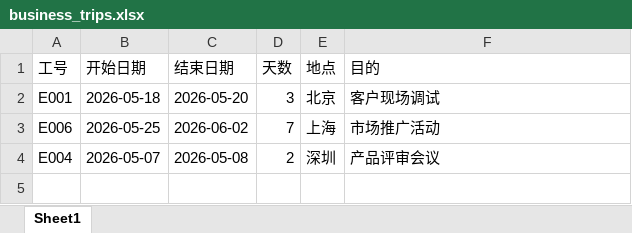
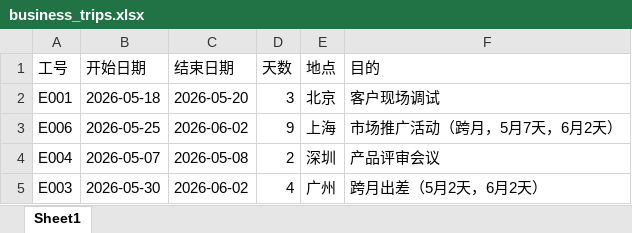
Before and after one commit to shenxh1101/sxh-soloCoder-1011, an Excel workbook: data/business_trips.xlsx, sheet Sheet1, drawn as a sheet; values as stored, in another font and other column widths than the file's, no borders; the diff names each change by its address in the sheet, - before the commit and + after, or states it on an @@ line.

```diff
--- a/data/business_trips.xlsx (sheet Sheet1)
+++ b/data/business_trips.xlsx (sheet Sheet1)
-D3 (天数): 7
+D3 (天数): 9
-F3 (目的): 市场推广活动
+F3 (目的): 市场推广活动（跨月，5月7天，6月2天）
+row 5: E003 | 2026-05-30 | 2026-06-02 | 4 | 广州 | 跨月出差（5月2天，6月2天）
```
Also changed, not shown: data/employees.xlsx, data/holidays.xlsx, 21 other files.
